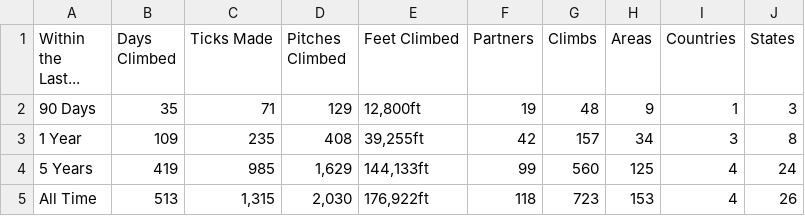
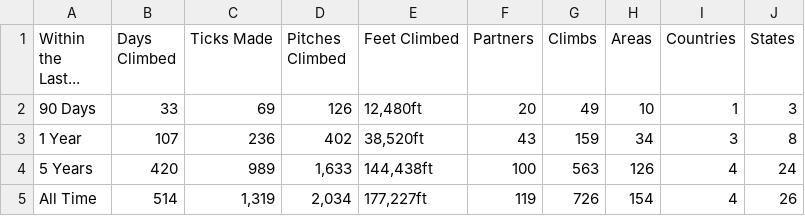
Before and after one commit to achiquit/ticks-db, a CSV file: data/overview-stats.csv, drawn as a sheet.

```diff
--- a/data/overview-stats.csv
+++ b/data/overview-stats.csv
@@ -1,5 +1,5 @@
 "Within the Last...","Days Climbed","Ticks Made","Pitches Climbed","Feet Climbed",Partners,Climbs,Areas,Countries,States
-"90 Days",35,71,129,"12,800ft",19,48,9,1,3
-"1 Year",109,235,408,"39,255ft",42,157,34,3,8
-"5 Years",419,985,"1,629","144,133ft",99,560,125,4,24
-"All Time",513,"1,315","2,030","176,922ft",118,723,153,4,26
+"90 Days",33,69,126,"12,480ft",20,49,10,1,3
+"1 Year",107,236,402,"38,520ft",43,159,34,3,8
+"5 Years",420,989,"1,633","144,438ft",100,563,126,4,24
+"All Time",514,"1,319","2,034","177,227ft",119,726,154,4,26
```
Also changed, not shown: data/climb-locs-heat.csv, data/climb-locs.csv, 8 other files.
